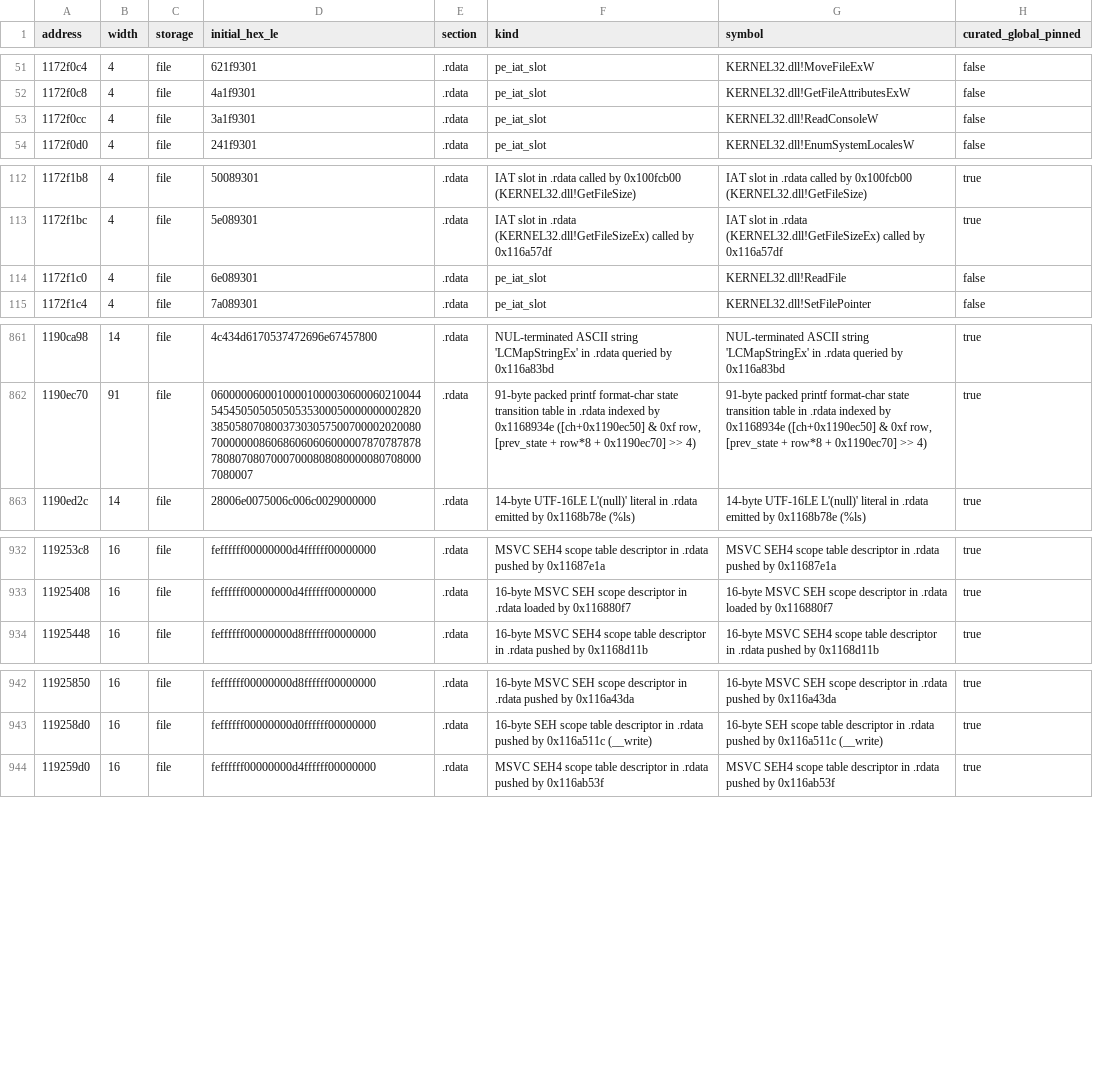
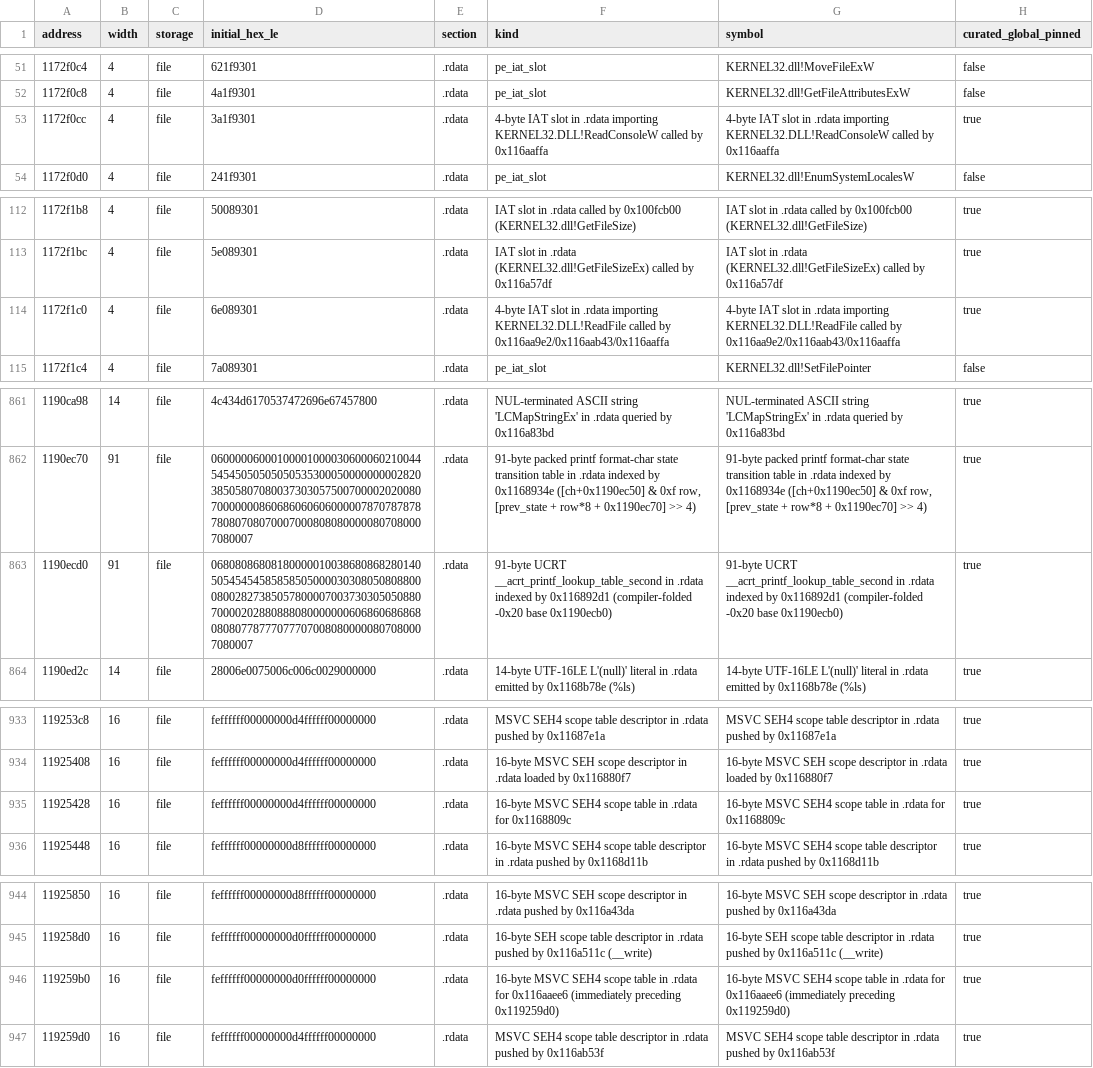
Before and after one commit to ctclostio/aeterna-roma, a TSV file: work/binary_contracts/global_contracts.tsv, drawn as a sheet; only a part is shown, gaps mark what is left out.

Commit message:
Layer 64: recover CRT narrow vfprintf/fprintf & lowio _read cluster (1,374 functions)

```diff
--- a/work/binary_contracts/global_contracts.tsv
+++ b/work/binary_contracts/global_contracts.tsv
@@ -52,3 +52,3 @@ address	width	storage	initial_hex_le	section	kind	symbol	curated_global_pinned
 1172f0c8	4	file	4a1f9301	.rdata	pe_iat_slot	KERNEL32.dll!GetFileAttributesExW	false
-1172f0cc	4	file	3a1f9301	.rdata	pe_iat_slot	KERNEL32.dll!ReadConsoleW	false
+1172f0cc	4	file	3a1f9301	.rdata	4-byte IAT slot in .rdata importing KERNEL32.DLL!ReadConsoleW called by 0x116aaffa	4-byte IAT slot in .rdata importing KERNEL32.DLL!ReadConsoleW called by 0x116aaffa	true
 1172f0d0	4	file	241f9301	.rdata	pe_iat_slot	KERNEL32.dll!EnumSystemLocalesW	false
@@ -113,3 +113,3 @@ address	width	storage	initial_hex_le	section	kind	symbol	curated_global_pinned
 1172f1bc	4	file	5e089301	.rdata	IAT slot in .rdata (KERNEL32.dll!GetFileSizeEx) called by 0x116a57df	IAT slot in .rdata (KERNEL32.dll!GetFileSizeEx) called by 0x116a57df	true
-1172f1c0	4	file	6e089301	.rdata	pe_iat_slot	KERNEL32.dll!ReadFile	false
+1172f1c0	4	file	6e089301	.rdata	4-byte IAT slot in .rdata importing KERNEL32.DLL!ReadFile called by 0x116aa9e2/0x116aab43/0x116aaffa	4-byte IAT slot in .rdata importing KERNEL32.DLL!ReadFile called by 0x116aa9e2/0x116aab43/0x116aaffa	true
 1172f1c4	4	file	7a089301	.rdata	pe_iat_slot	KERNEL32.dll!SetFilePointer	false
@@ -862,2 +862,3 @@ address	width	storage	initial_hex_le	section	kind	symbol	curated_global_pinned
 1190ec70	91	file	06000006000100001000030600060210044545450505050505353000500000000028203850580708003730305750070000202008070000000860686060606000007870787878780807080700070008080800000807080007080007	.rdata	91-byte packed printf format-char state transition table in .rdata indexed by 0x1168934e ([ch+0x1190ec50] & 0xf row, [prev_state + row*8 + 0x1190ec70] >> 4)	91-byte packed printf format-char state transition table in .rdata indexed by 0x1168934e ([ch+0x1190ec50] & 0xf row, [prev_state + row*8 + 0x1190ec70] >> 4)	true
+1190ecd0	91	file	06808086808180000010038680868280140505454545858585050000303080508088000800282738505780000700373030505088070000202880888080000000606860686868080807787770777070080800000807080007080007	.rdata	91-byte UCRT __acrt_printf_lookup_table_second in .rdata indexed by 0x116892d1 (compiler-folded -0x20 base 0x1190ecb0)	91-byte UCRT __acrt_printf_lookup_table_second in .rdata indexed by 0x116892d1 (compiler-folded -0x20 base 0x1190ecb0)	true
 1190ed2c	14	file	28006e0075006c006c0029000000	.rdata	14-byte UTF-16LE L'(null)' literal in .rdata emitted by 0x1168b78e (%ls)	14-byte UTF-16LE L'(null)' literal in .rdata emitted by 0x1168b78e (%ls)	true
@@ -933,2 +934,3 @@ address	width	storage	initial_hex_le	section	kind	symbol	curated_global_pinned
 11925408	16	file	feffffff00000000d4ffffff00000000	.rdata	16-byte MSVC SEH scope descriptor in .rdata loaded by 0x116880f7	16-byte MSVC SEH scope descriptor in .rdata loaded by 0x116880f7	true
+11925428	16	file	feffffff00000000d4ffffff00000000	.rdata	16-byte MSVC SEH4 scope table in .rdata for 0x1168809c	16-byte MSVC SEH4 scope table in .rdata for 0x1168809c	true
 11925448	16	file	feffffff00000000d8ffffff00000000	.rdata	16-byte MSVC SEH4 scope table descriptor in .rdata pushed by 0x1168d11b	16-byte MSVC SEH4 scope table descriptor in .rdata pushed by 0x1168d11b	true
@@ -943,2 +945,3 @@ address	width	storage	initial_hex_le	section	kind	symbol	curated_global_pinned
 119258d0	16	file	feffffff00000000d0ffffff00000000	.rdata	16-byte SEH scope table descriptor in .rdata pushed by 0x116a511c (__write)	16-byte SEH scope table descriptor in .rdata pushed by 0x116a511c (__write)	true
+119259b0	16	file	feffffff00000000d0ffffff00000000	.rdata	16-byte MSVC SEH4 scope table in .rdata for 0x116aaee6 (immediately preceding 0x119259d0)	16-byte MSVC SEH4 scope table in .rdata for 0x116aaee6 (immediately preceding 0x119259d0)	true
 119259d0	16	file	feffffff00000000d4ffffff00000000	.rdata	MSVC SEH4 scope table descriptor in .rdata pushed by 0x116ab53f	MSVC SEH4 scope table descriptor in .rdata pushed by 0x116ab53f	true
```
Also changed, not shown: 15 other files.
